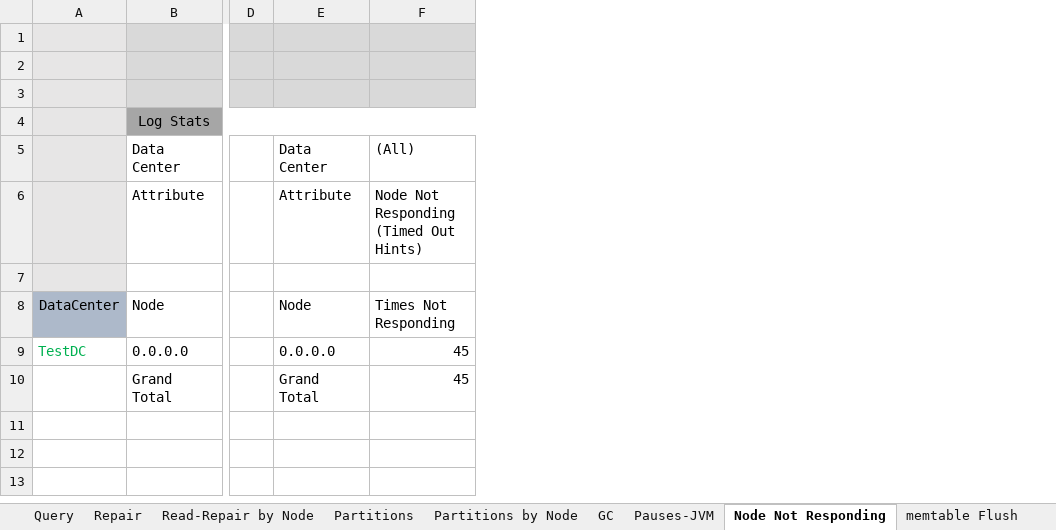
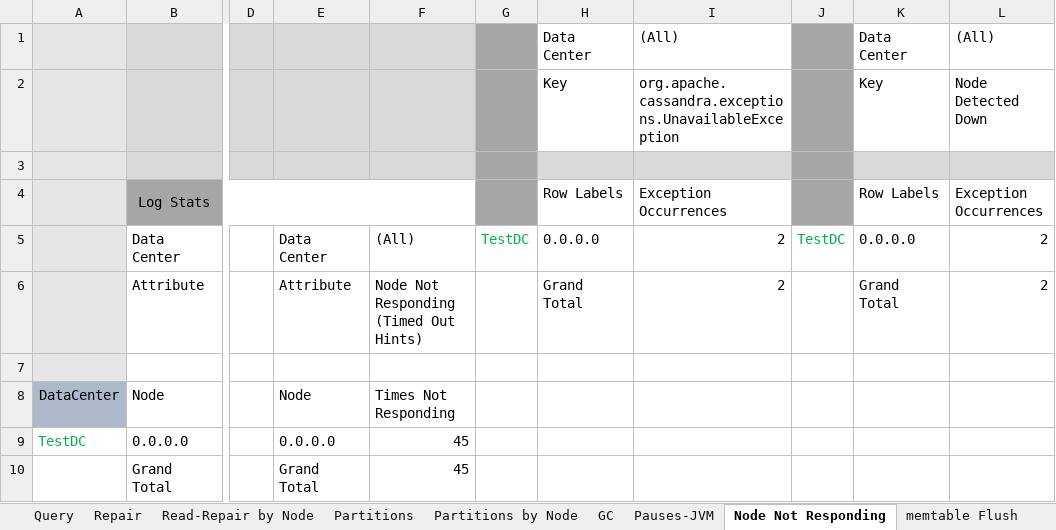
Before and after one commit to richardandersen/DSEDiagnosticAnalyticParser, an Excel workbook: dseTemplate.xlsm, sheet Node Not Responding, drawn as a sheet; only a part is shown, gaps mark what is left out; values as stored, in another font and other column widths than the file's, no borders; rows hold the shown columns only; the diff names each change by its address in the sheet, - before the commit and + after, or states it on an @@ line.

Commit message:
Fixed bug with Solr names and added suppport for DSE node detected down evfent

```diff
--- a/dseTemplate.xlsm (sheet Node Not Responding)
+++ b/dseTemplate.xlsm (sheet Node Not Responding)
+column G, row 5: TestDC
+column H, rows 1-6: Data Center | Key |  | Row Labels | 0.0.0.0 | Grand Total
+column I, rows 1-6: (All) | org.apache.cassandra.exceptions.UnavailableException |  | Exception Occurrences | 2 | 2
+column J, row 5: TestDC
+column K, rows 1-6: Data Center | Key |  | Row Labels | 0.0.0.0 | Grand Total
+column L, rows 1-6: (All) | Node Detected Down |  | Exception Occurrences | 2 | 2
-row 1: (empty)
+row 1:  |  |  |  |  |  | Data Center | (All) |  | Data Center | (All)
-row 2: (empty)
+row 2:  |  |  |  |  |  | Key | org.apache.cassandra.exceptions.UnavailableException |  | Key | Node Detected Down
```
Also changed, not shown: sheet Cassandra Log Exceptions, sheet Cassandra Summary Logs, sheet Write MemTable by Node, sheet Log Events State by Node, sheet SSTables, sheet Log Events Graph by Node, charts or pictures, 4 other files.
